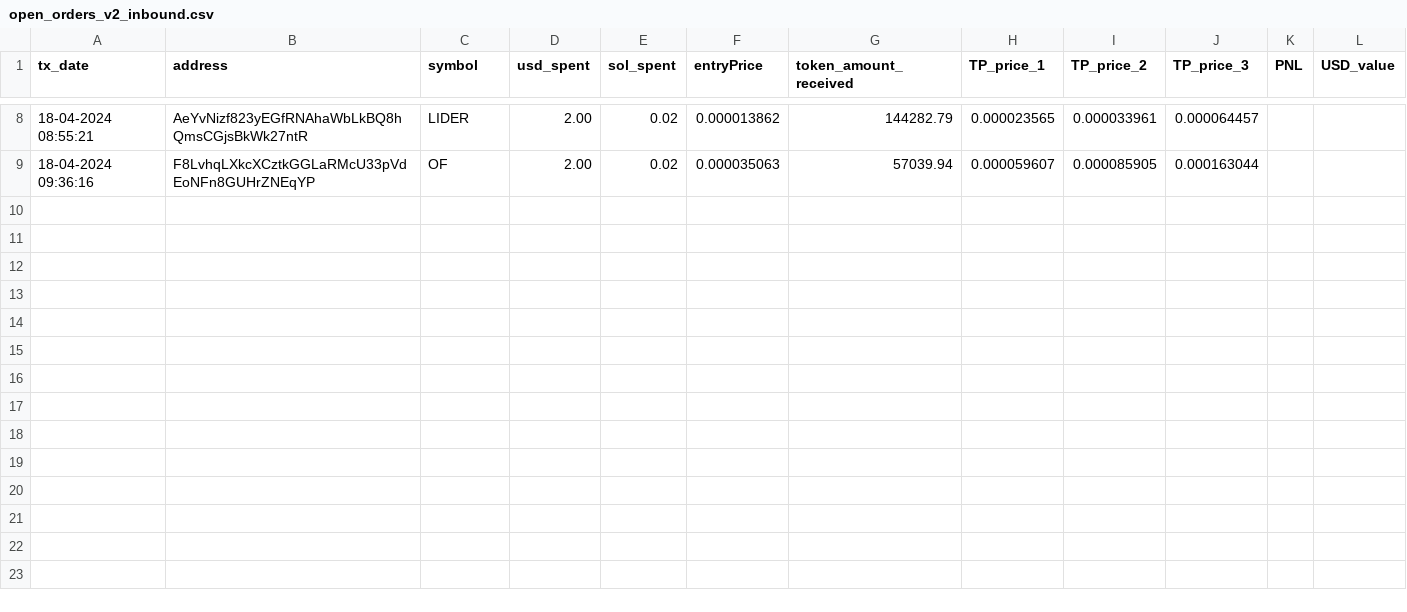
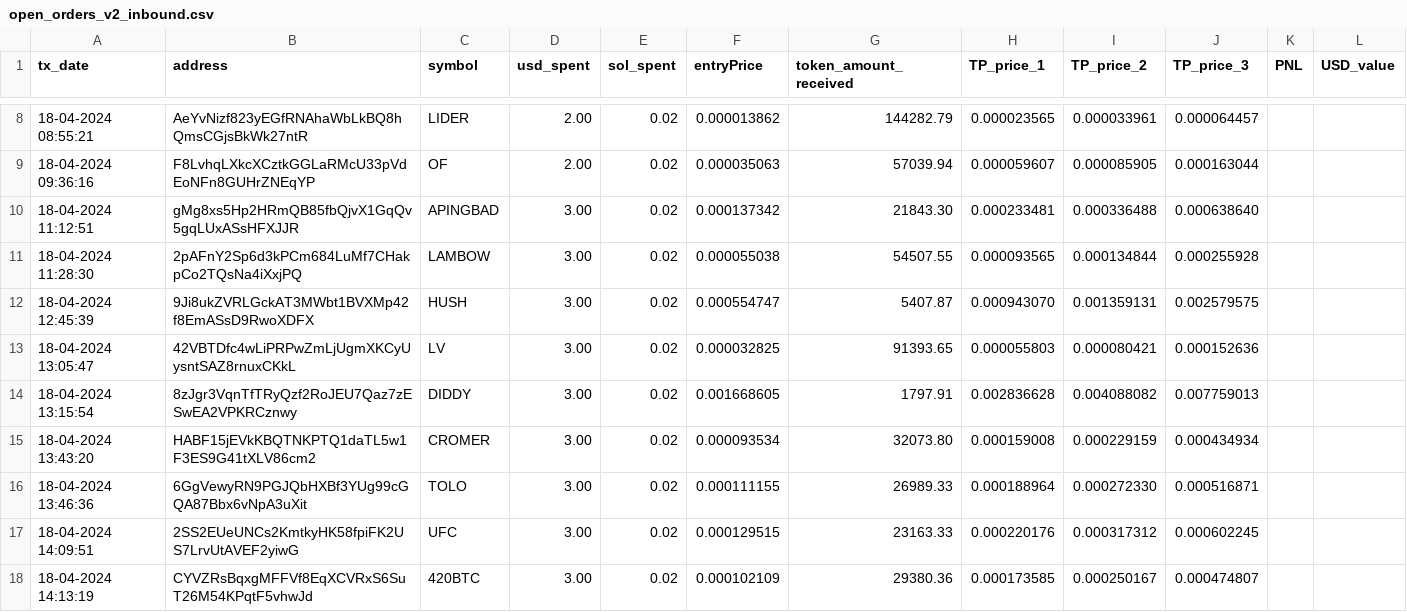
Before and after one commit to TiagoLuz9292/solana-trading-bot, a CSV file: data/open_orders_v2_inbound.csv, drawn as a sheet; only a part is shown, gaps mark what is left out; the diff names each change by its address in the sheet, - before the commit and + after, or states it on an @@ line.

```diff
--- a/data/open_orders_v2_inbound.csv
+++ b/data/open_orders_v2_inbound.csv
+row 10: 18-04-2024 11:12:51 | gMg8xs5Hp2HRmQB85fbQjvX1GqQv5gqLUxASsHFXJJR | APINGBAD | 3.00 | 0.02 | 0.000137342 | 21843.30 | 0.000233481 | 0.000336488 | 0.000638640
+row 11: 18-04-2024 11:28:30 | 2pAFnY2Sp6d3kPCm684LuMf7CHakpCo2TQsNa4iXxjPQ | LAMBOW | 3.00 | 0.02 | 0.000055038 | 54507.55 | 0.000093565 | 0.000134844 | 0.000255928
+row 12: 18-04-2024 12:45:39 | 9Ji8ukZVRLGckAT3MWbt1BVXMp42f8EmASsD9RwoXDFX | HUSH | 3.00 | 0.02 | 0.000554747 | 5407.87 | 0.000943070 | 0.001359131 | 0.002579575
+row 13: 18-04-2024 13:05:47 | 42VBTDfc4wLiPRPwZmLjUgmXKCyUysntSAZ8rnuxCKkL | LV | 3.00 | 0.02 | 0.000032825 | 91393.65 | 0.000055803 | 0.000080421 | 0.000152636
+row 14: 18-04-2024 13:15:54 | 8zJgr3VqnTfTRyQzf2RoJEU7Qaz7zESwEA2VPKRCznwy | DIDDY | 3.00 | 0.02 | 0.001668605 | 1797.91 | 0.002836628 | 0.004088082 | 0.007759013
+row 15: 18-04-2024 13:43:20 | HABF15jEVkKBQTNKPTQ1daTL5w1F3ES9G41tXLV86cm2 | CROMER | 3.00 | 0.02 | 0.000093534 | 32073.80 | 0.000159008 | 0.000229159 | 0.000434934
+row 16: 18-04-2024 13:46:36 | 6GgVewyRN9PGJQbHXBf3YUg99cGQA87Bbx6vNpA3uXit | TOLO | 3.00 | 0.02 | 0.000111155 | 26989.33 | 0.000188964 | 0.000272330 | 0.000516871
+row 17: 18-04-2024 14:09:51 | 2SS2EUeUNCs2KmtkyHK58fpiFK2US7LrvUtAVEF2yiwG | UFC | 3.00 | 0.02 | 0.000129515 | 23163.33 | 0.000220176 | 0.000317312 | 0.000602245
+row 18: 18-04-2024 14:13:19 | CYVZRsBqxgMFFVf8EqXCVRxS6SuT26M54KPqtF5vhwJd | 420BTC | 3.00 | 0.02 | 0.000102109 | 29380.36 | 0.000173585 | 0.000250167 | 0.000474807
```
Also changed, not shown: data/level_2_filter.csv, data/open_orders_v2.csv, 5 other files.
